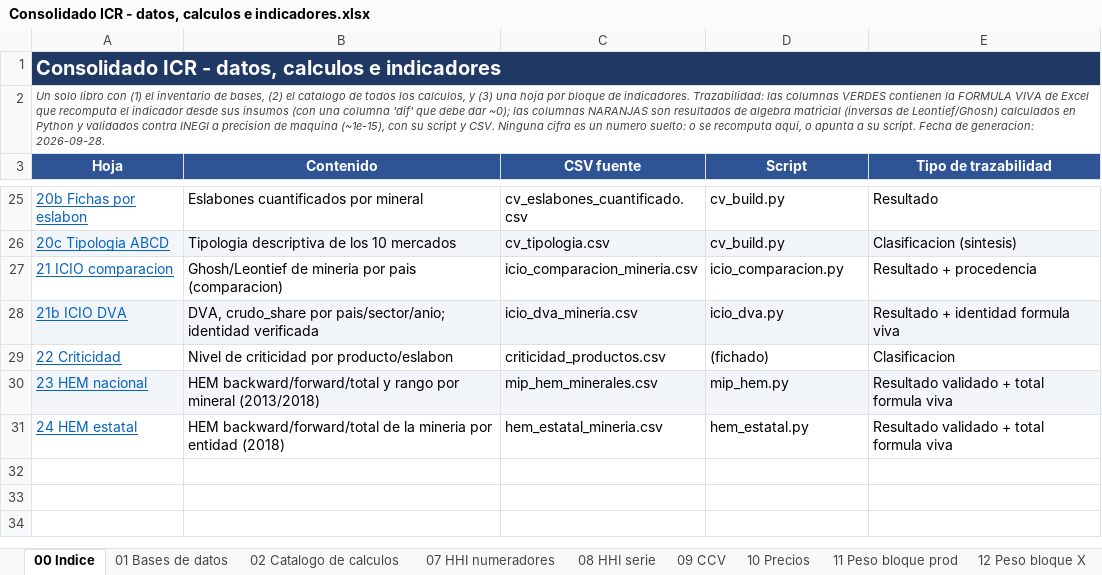
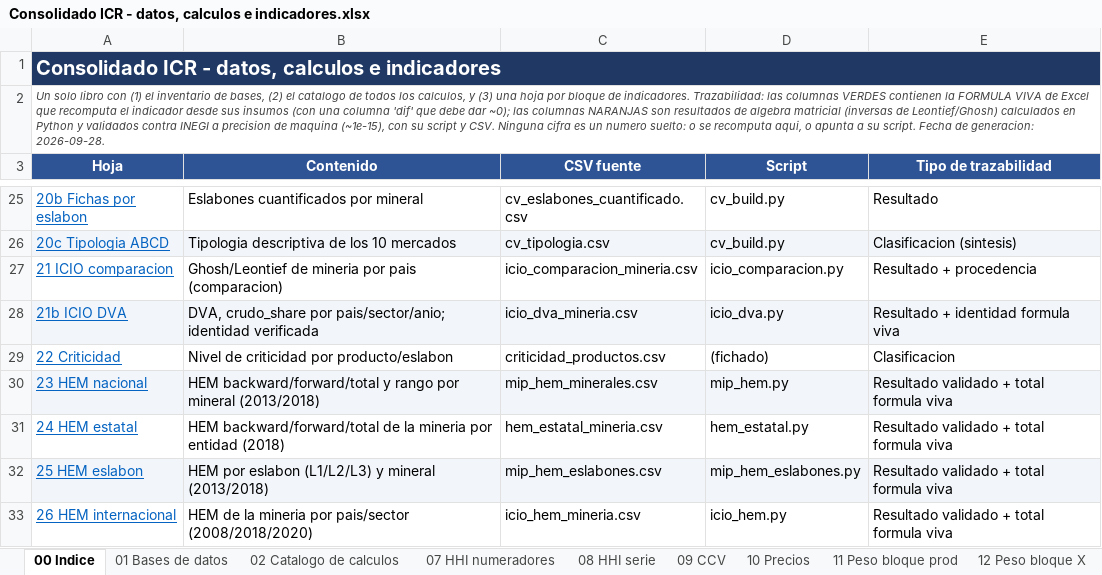
Before and after one commit to jorgecortesmorales/Claude_jcm, an Excel workbook: ICR/13 Entregables/Consolidado datos y calculos/Consolidado ICR - datos, calculos e indicadores.xlsx, sheet 00 Indice, drawn as a sheet; only a part is shown, gaps mark what is left out; values as stored, in another font and other column widths than the file's, no borders; the diff names each change by its address in the sheet, - before the commit and + after, or states it on an @@ line.

```diff
--- a/ICR/13 Entregables/Consolidado datos y calculos/Consolidado ICR - datos, calculos e indicadores.xlsx (sheet 00 Indice)
+++ b/ICR/13 Entregables/Consolidado datos y calculos/Consolidado ICR - datos, calculos e indicadores.xlsx (sheet 00 Indice)
+row 32: 25 HEM eslabon | HEM por eslabon (L1/L2/L3) y mineral (2013/2018) | mip_hem_eslabones.csv | mip_hem_eslabones.py | Resultado validado + total formula viva
+row 33: 26 HEM internacional | HEM de la mineria por pais/sector (2008/2018/2020) | icio_hem_mineria.csv | icio_hem.py | Resultado validado + total formula viva
```
Also changed, not shown: sheet 02 Catalogo de calculos, other sheet tabs, 19 other files.
